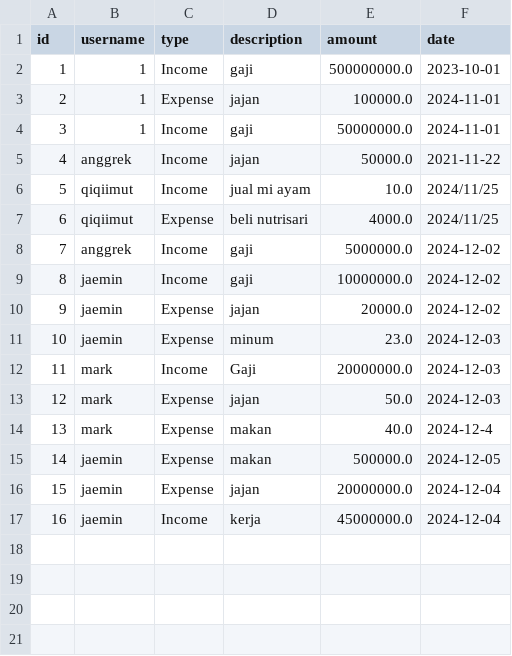
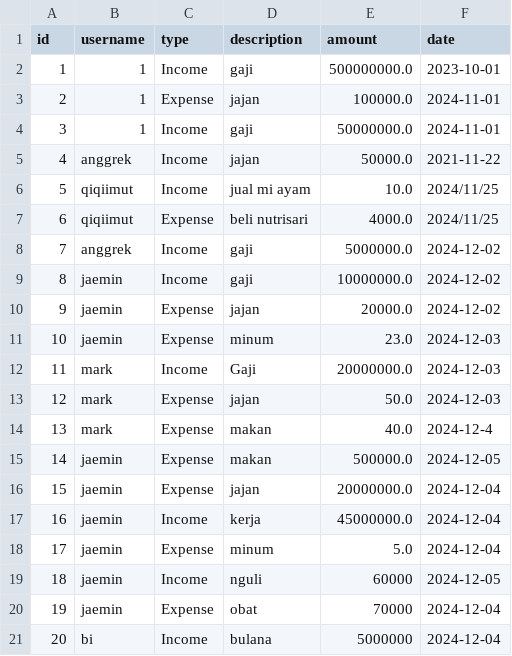
Before and after one commit to baqirm/cobacobagit, a CSV file: transactions.csv, drawn as a sheet; the diff names each change by its address in the sheet, - before the commit and + after, or states it on an @@ line.

```diff
--- a/transactions.csv
+++ b/transactions.csv
+row 18: 17 | jaemin | Expense | minum | 5.0 | 2024-12-04
+row 19: 18 | jaemin | Income | nguli | 60000 | 2024-12-05
+row 20: 19 | jaemin | Expense | obat | 70000 | 2024-12-04
+row 21: 20 | bi | Income | bulana | 5000000 | 2024-12-04
```
Also changed, not shown: users.csv, 2 other files.
